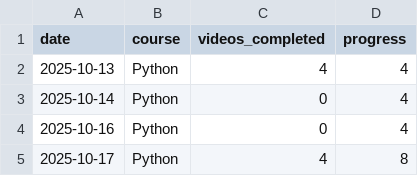
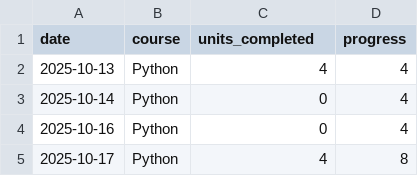
Before and after one commit to Sunpreet29/project-tracker, a CSV file: src/data/progress.csv, drawn as a sheet; only a part is shown.

Commit message:
Edited videos_completed column to units_completed in progress.csv and db_ops.py

```diff
--- a/src/data/progress.csv
+++ b/src/data/progress.csv
@@ -1,2 +1,2 @@
-date,course,videos_completed,progress
+date,course,units_completed,progress
 2025-10-13,Python,4,4
```
Also changed, not shown: 1 other file.
